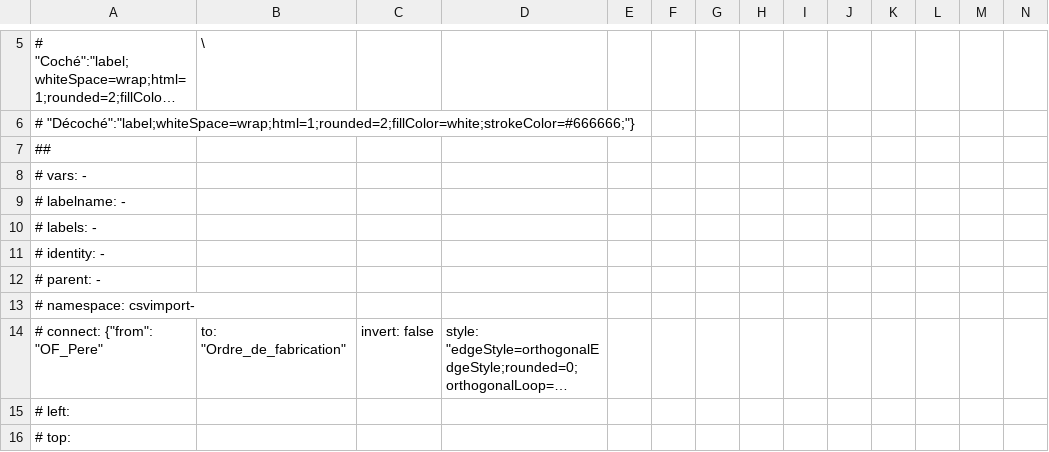
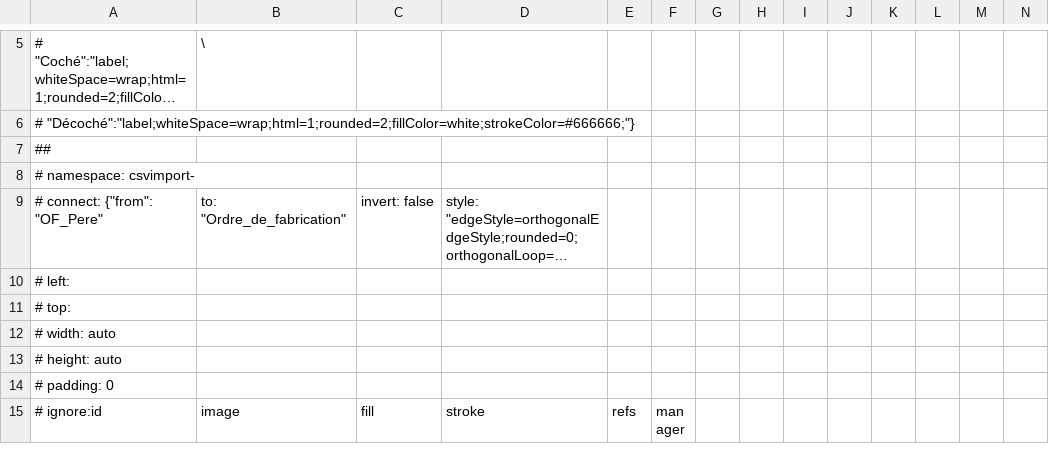
Before and after one commit to tonyGit1/celes, a CSV file: OF2.csv, drawn as a sheet; only a part is shown, gaps mark what is left out; the shorter side is filled out with more unchanged rows; long unchanged cells end in …; rows hold the shown columns only; the diff names each change by its address in the sheet, - before the commit and + after, or states it on an @@ line.

Commit message:
Add files via upload

```diff
--- a/OF2.csv
+++ b/OF2.csv
-row 8: # vars: -
-row 9: # labelname: -
-row 10: # labels: -
-row 11: # identity: -
-row 12: # parent: -
```
